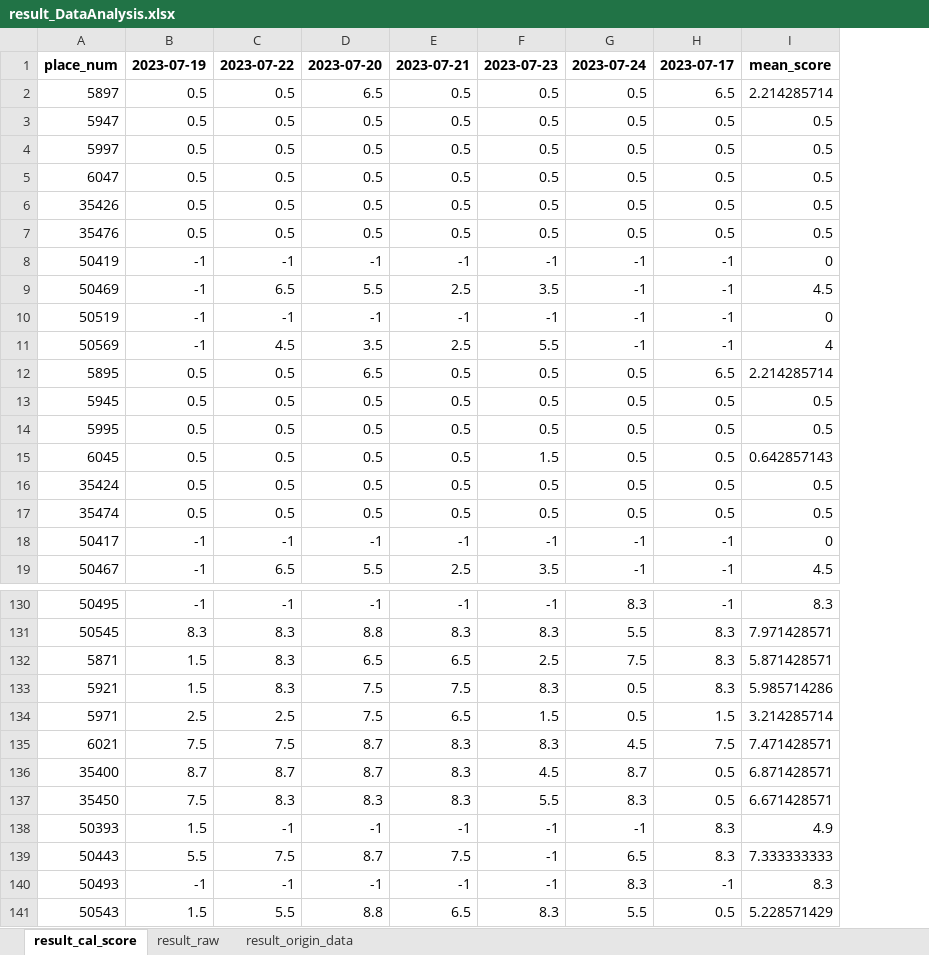
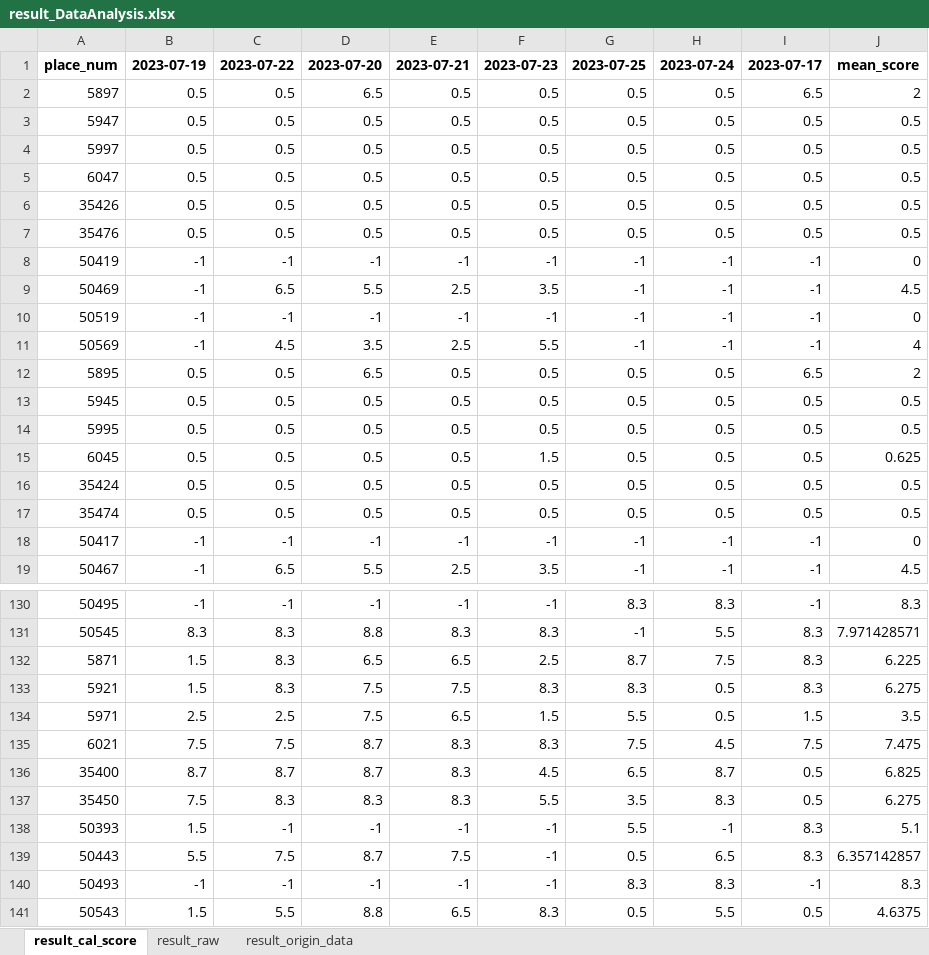
Before and after one commit to hikergoo/hikergoo.github.io, an Excel workbook: assets/data/result_DataAnalysis.xlsx, sheet result_cal_score, drawn as a sheet; only a part is shown, gaps mark what is left out; values as stored, in another font and other column widths than the file's, no borders; addresses are those after the commit; the diff covers the shown part only; the diff names each change by its address in the sheet, - before the commit and + after, or states it on an @@ line.

```diff
--- a/assets/data/result_DataAnalysis.xlsx (sheet result_cal_score)
+++ b/assets/data/result_DataAnalysis.xlsx (sheet result_cal_score)
+column G, rows 1-19: 2023-07-25 | 0.5 | 0.5 | 0.5 | 0.5 | 0.5 | 0.5 | -1 | -1 | -1 | -1 | 0.5 | 0.5 | 0.5 | 0.5 | 0.5 | 0.5 | -1 | -1; rows 130-141: 8.3 | -1 | 8.7 | 8.3 | 5.5 | 7.5 | 6.5 | 3.5 | 5.5 | 0.5 | 8.3 | 0.5
-J2: 2.214285714
+J2: 2
-J12: 2.214285714
+J12: 2
-J15: 0.642857143
+J15: 0.625
-J132: 5.871428571
+J132: 6.225
-J133: 5.985714286
+J133: 6.275
-J134: 3.214285714
+J134: 3.5
-J135: 7.471428571
+J135: 7.475
-J136: 6.871428571
+J136: 6.825
-J137: 6.671428571
+J137: 6.275
-J138: 4.9
+J138: 5.1
-J139: 7.333333333
+J139: 6.357142857
-J141: 5.228571429
+J141: 4.6375
```
Also changed, not shown: 37 edited cells elsewhere in this sheet, sheet result_origin_data, sheet result_raw, 2 other files.
